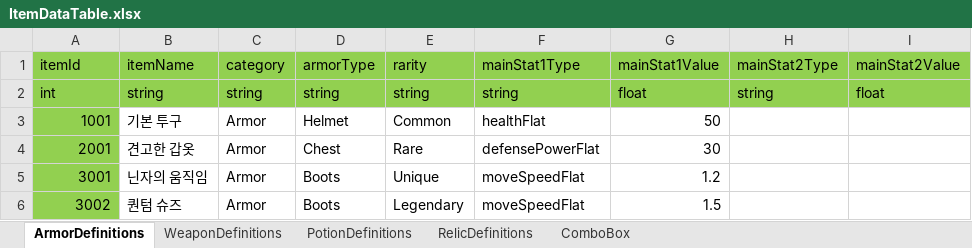
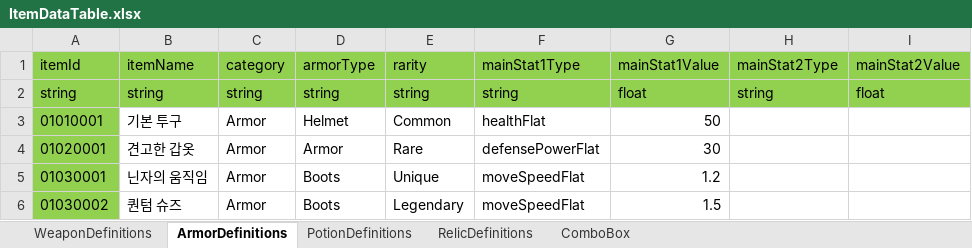
Before and after one commit to jolab4723/Project2, an Excel workbook: Assets/Resources/DataFiles/ItemData/1. ExcelFile/ItemDataTable.xlsx, sheet ArmorDefinitions, drawn as a sheet; only a part is shown; values as stored, in another font and other column widths than the file's, no borders; the diff names each change by its address in the sheet, - before the commit and + after, or states it on an @@ line.

```diff
--- a/Assets/Resources/DataFiles/ItemData/1. ExcelFile/ItemDataTable.xlsx (sheet ArmorDefinitions)
+++ b/Assets/Resources/DataFiles/ItemData/1. ExcelFile/ItemDataTable.xlsx (sheet ArmorDefinitions)
@@ sheet tab order changed: WeaponDefinitions | ArmorDefinitions | PotionDefinitions | RelicDefinitions | ComboBox @@
-A2 (itemId): int
+A2 (itemId): string
-A3 (itemId): 1001
+A3 (itemId): 01010001
-A4 (itemId): 2001
+A4 (itemId): 01020001
-D4 (armorType): Chest
+D4 (armorType): Armor
-A5 (itemId): 3001
+A5 (itemId): 01030001
-A6 (itemId): 3002
+A6 (itemId): 01030002
```
Also changed, not shown: sheet WeaponDefinitions, sheet PotionDefinitions, Assets/Resources/DataFiles/CharData/ExcelFile/FighterStatData.xlsx, 26 other files.
